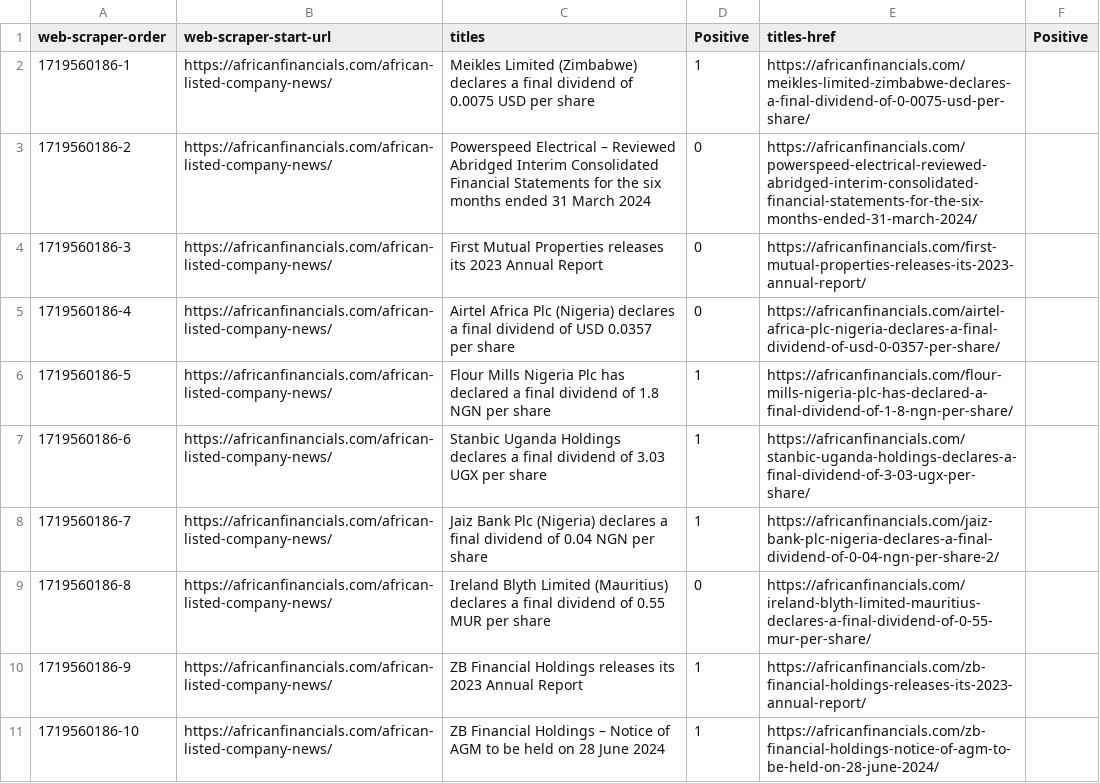
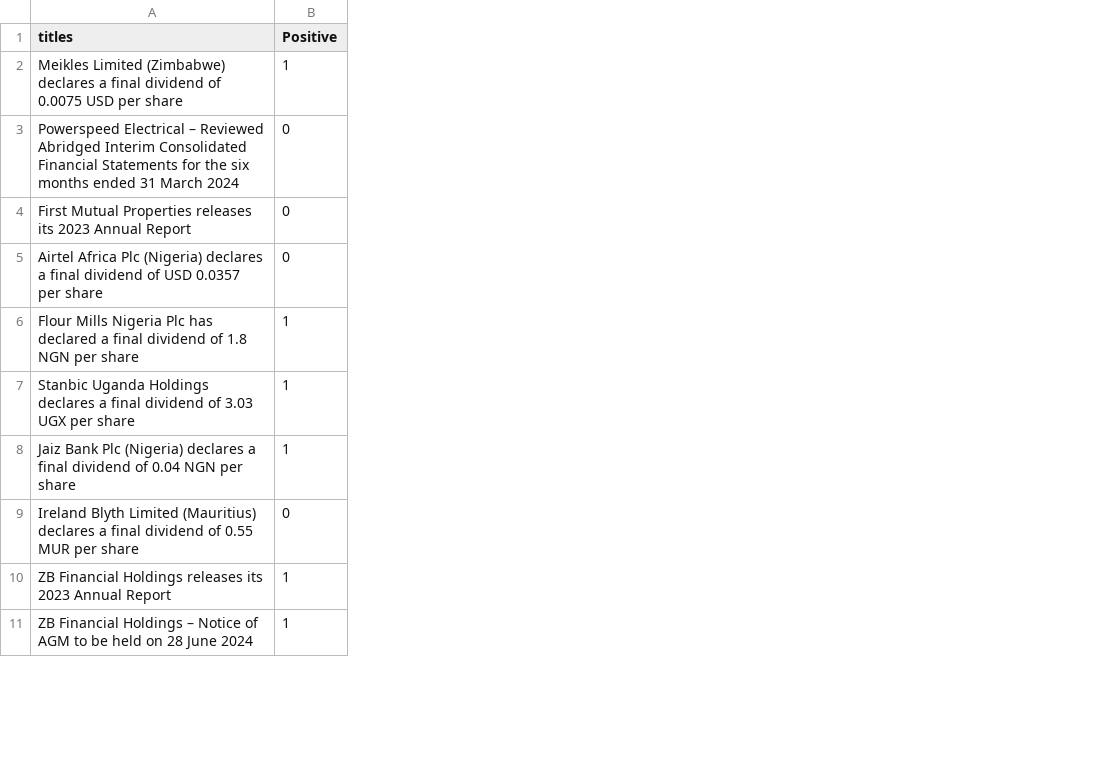
Before and after one commit to char2cool/sentimentanalysis, a CSV file: news2.csv, drawn as a sheet; only a part is shown; the diff names each change by its address in the sheet, - before the commit and + after, or states it on an @@ line.

Commit message:
Add files via upload

```diff
--- a/news2.csv
+++ b/news2.csv
-column A (web-scraper-order), rows 2-11: 1719560186-1 | 1719560186-2 | 1719560186-3 | 1719560186-4 | 1719560186-5 | 1719560186-6 | 1719560186-7 | 1719560186-8 | 1719560186-9 | 1719560186-10
-column B (web-scraper-start-url), rows 2-11: all https://africanfinancials.com/african-listed-company-news/
-column E (titles-href), rows 2-11: https://africanfinancials.com/meikles-limited-zimbabwe-declares-a-final-dividend-of-0-0075-usd-per-share/ | https://africanfinancials.com/powerspeed-electrical-reviewed-abridged-interim-consolidated-financial-statements-for-the-six-months-ended-31-march-2024/ | https://africanfinancials.com/first-mutual-properties-releases-its-2023-annual-report/ | https://africanfinancials.com/airtel-africa-plc-nigeria-declares-a-final-dividend-of-usd-0-0357-per-share/ | https://africanfinancials.com/flour-mills-nigeria-plc-has-declared-a-final-dividend-of-1-8-ngn-per-share/ | https://africanfinancials.com/stanbic-uganda-holdings-declares-a-final-dividend-of-3-03-ugx-per-share/ | https://africanfinancials.com/jaiz-bank-plc-nigeria-declares-a-final-dividend-of-0-04-ngn-per-share-2/ | https://africanfinancials.com/ireland-blyth-limited-mauritius-declares-a-final-dividend-of-0-55-mur-per-share/ | https://africanfinancials.com/zb-financial-holdings-releases-its-2023-annual-report/ | https://africanfinancials.com/zb-financial-holdings-notice-of-agm-to-be-held-on-28-june-2024/
-column F (Positive), empty
```
